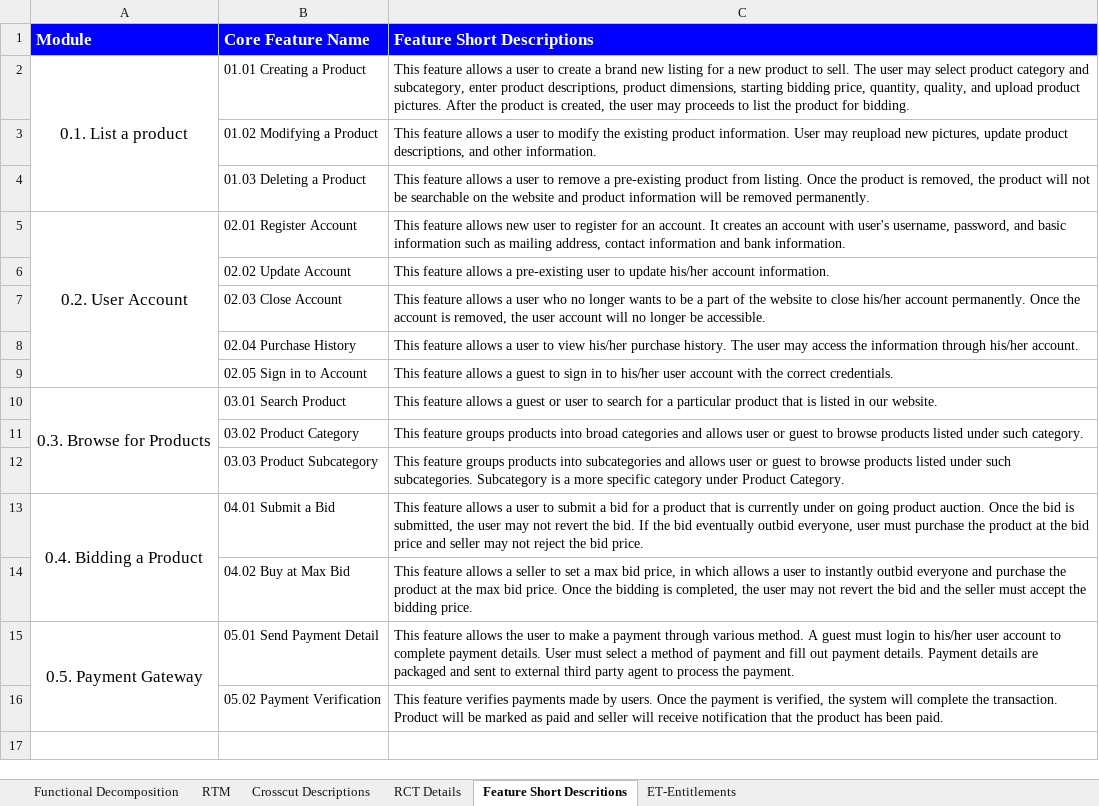
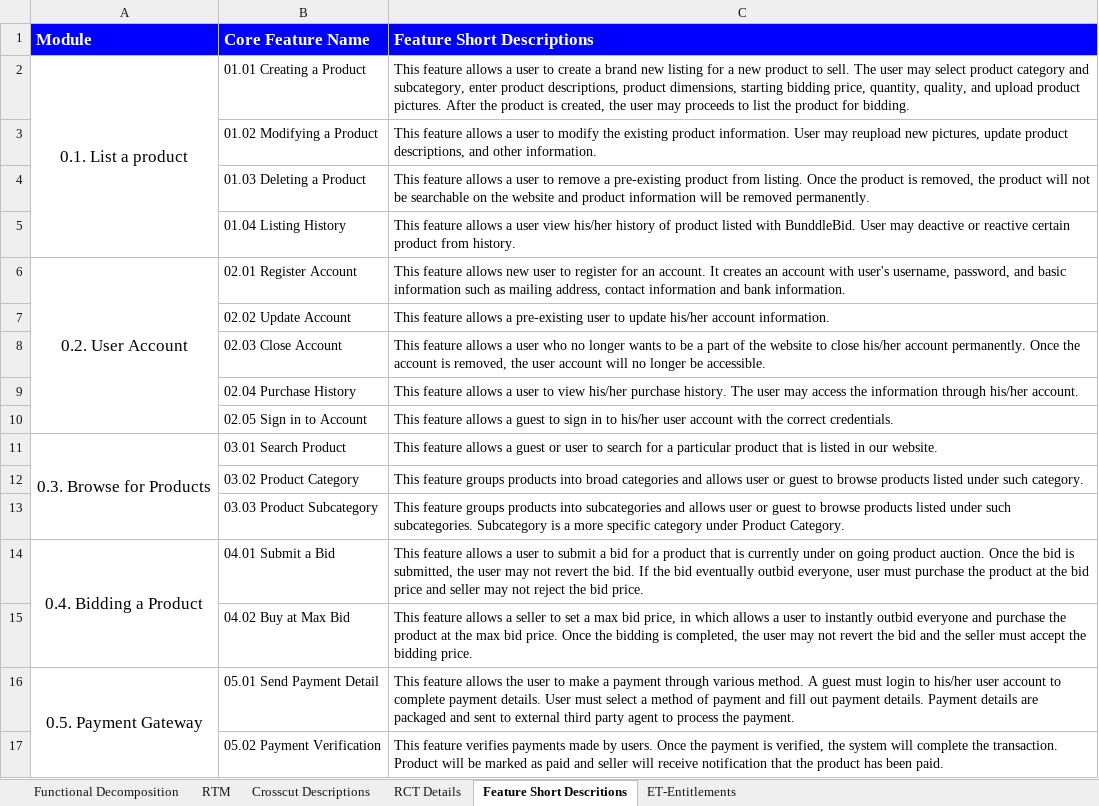
Before and after one commit to scottsun17/BundleBid, an Excel workbook: BusinessDocuments/_W5_RCT.xlsx, sheet Feature Short Descritions, drawn as a sheet; values as stored, in another font and other column widths than the file's, no borders; charts and pictures not drawn; the diff names each change by its address in the sheet, - before the commit and + after, or states it on an @@ line.

```diff
--- a/BusinessDocuments/_W5_RCT.xlsx (sheet Feature Short Descritions)
+++ b/BusinessDocuments/_W5_RCT.xlsx (sheet Feature Short Descritions)
+row 5:  | 01.04 Listing History | This feature allows a user view his/her history of product listed with BunddleBid. User may deactive or reactive certain product from history.
```
Also changed, not shown: charts or pictures, BusinessDocuments/_Project Delivery Schedule_Spring 2020.xlsx, BusinessDocuments/_W6_Functional Requirements_User Stories.xlsx, 6 other files.
